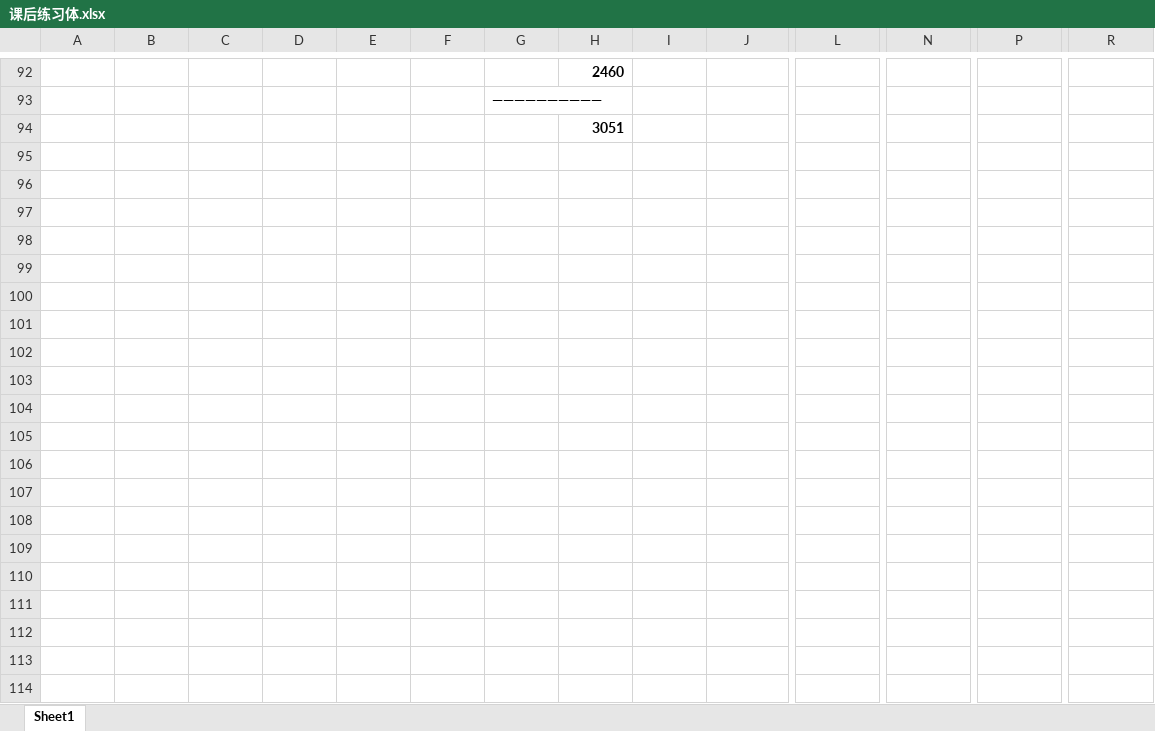
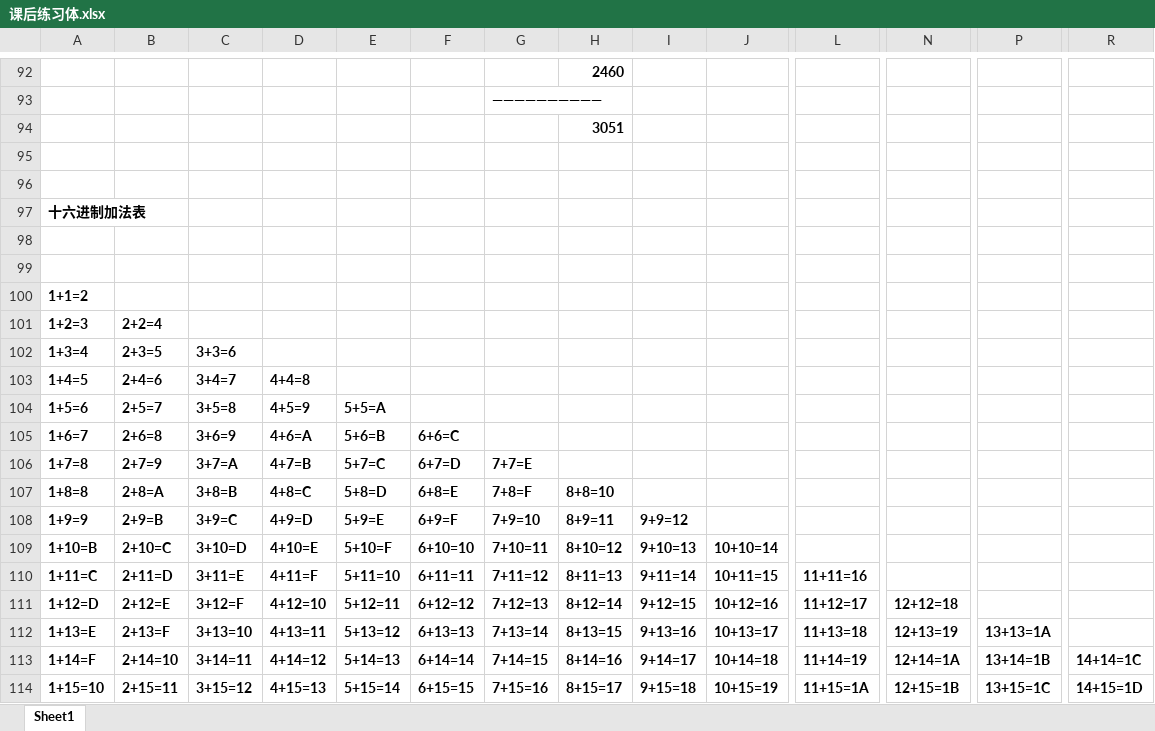
Before and after one commit to qiyve/note, an Excel workbook: 滴水逆向/课后练习体.xlsx, sheet Sheet1, drawn as a sheet; only a part is shown, gaps mark what is left out; values as stored, in another font and other column widths than the file's, no borders; rows hold the shown columns only; the diff names each change by its address in the sheet, - before the commit and + after, or states it on an @@ line.

Commit message:
Update 课后练习体.xlsx

```diff
--- a/滴水逆向/课后练习体.xlsx (sheet Sheet1)
+++ b/滴水逆向/课后练习体.xlsx (sheet Sheet1)
+row 95: (empty)
+row 96: (empty)
+row 97: 十六进制加法表
+row 98: (empty)
+row 99: (empty)
+row 100: 1+1=2
+row 101: 1+2=3 | 2+2=4
+row 102: 1+3=4 | 2+3=5 | 3+3=6
+row 103: 1+4=5 | 2+4=6 | 3+4=7 | 4+4=8
+row 104: 1+5=6 | 2+5=7 | 3+5=8 | 4+5=9 | 5+5=A
+row 105: 1+6=7 | 2+6=8 | 3+6=9 | 4+6=A | 5+6=B | 6+6=C
+row 106: 1+7=8 | 2+7=9 | 3+7=A | 4+7=B | 5+7=C | 6+7=D | 7+7=E
+row 107: 1+8=8 | 2+8=A | 3+8=B | 4+8=C | 5+8=D | 6+8=E | 7+8=F | 8+8=10
+row 108: 1+9=9 | 2+9=B | 3+9=C | 4+9=D | 5+9=E | 6+9=F | 7+9=10 | 8+9=11 | 9+9=12
+row 109: 1+10=B | 2+10=C | 3+10=D | 4+10=E | 5+10=F | 6+10=10 | 7+10=11 | 8+10=12 | 9+10=13 | 10+10=14
+row 110: 1+11=C | 2+11=D | 3+11=E | 4+11=F | 5+11=10 | 6+11=11 | 7+11=12 | 8+11=13 | 9+11=14 | 10+11=15 | 11+11=16
+row 111: 1+12=D | 2+12=E | 3+12=F | 4+12=10 | 5+12=11 | 6+12=12 | 7+12=13 | 8+12=14 | 9+12=15 | 10+12=16 | 11+12=17 | 12+12=18
+row 112: 1+13=E | 2+13=F | 3+13=10 | 4+13=11 | 5+13=12 | 6+13=13 | 7+13=14 | 8+13=15 | 9+13=16 | 10+13=17 | 11+13=18 | 12+13=19 | 13+13=1A
+row 113: 1+14=F | 2+14=10 | 3+14=11 | 4+14=12 | 5+14=13 | 6+14=14 | 7+14=15 | 8+14=16 | 9+14=17 | 10+14=18 | 11+14=19 | 12+14=1A | 13+14=1B | 14+14=1C
+row 114: 1+15=10 | 2+15=11 | 3+15=12 | 4+15=13 | 5+15=14 | 6+15=15 | 7+15=16 | 8+15=17 | 9+15=18 | 10+15=19 | 11+15=1A | 12+15=1B | 13+15=1C | 14+15=1D
```
